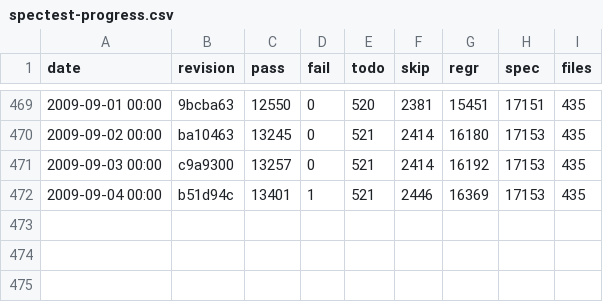
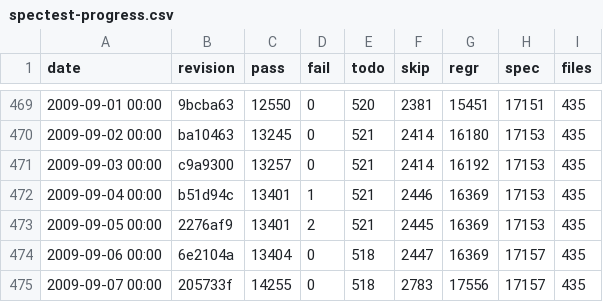
Before and after one commit to rakudo/rakudo, a CSV file: docs/spectest-progress.csv, drawn as a sheet; only a part is shown, gaps mark what is left out.

Commit message:
spectest-progress.csv update: 435 files, 14255 pass, 0 fail

```diff
--- a/docs/spectest-progress.csv
+++ b/docs/spectest-progress.csv
@@ -472 +472,4 @@
 "2009-09-04 00:00",b51d94c,13401,1,521,2446,16369,17153,435
+"2009-09-05 00:00",2276af9,13401,2,521,2445,16369,17153,435
+"2009-09-06 00:00",6e2104a,13404,0,518,2447,16369,17157,435
+"2009-09-07 00:00",205733f,14255,0,518,2783,17556,17157,435
```
